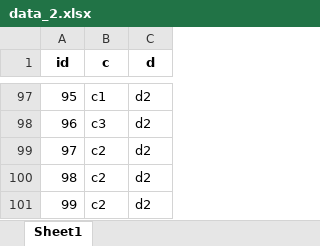
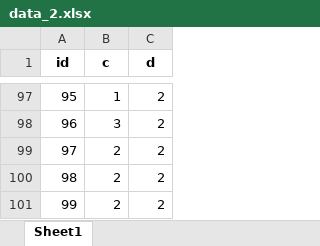
Before and after one commit to junjiecai/synthetic_data_generating, an Excel workbook: synthetic_data_generating/one_to_one/data_2.xlsx, sheet Sheet1, drawn as a sheet; only a part is shown, gaps mark what is left out; values as stored, in another font and other column widths than the file's, no borders; the diff covers the shown part only; the diff names each change by its address in the sheet, - before the commit and + after, or states it on an @@ line.

```diff
--- a/synthetic_data_generating/one_to_one/data_2.xlsx (sheet Sheet1)
+++ b/synthetic_data_generating/one_to_one/data_2.xlsx (sheet Sheet1)
-B97 (c): c1
+B97 (c): 1
-C97:C101 (d): d2
+C97:C101 (d): 2
-B98 (c): c3
+B98 (c): 3
-B99:B101 (c): c2
+B99:B101 (c): 2
```
Also changed, not shown: 190 edited cells elsewhere in this sheet, 4 other files.
